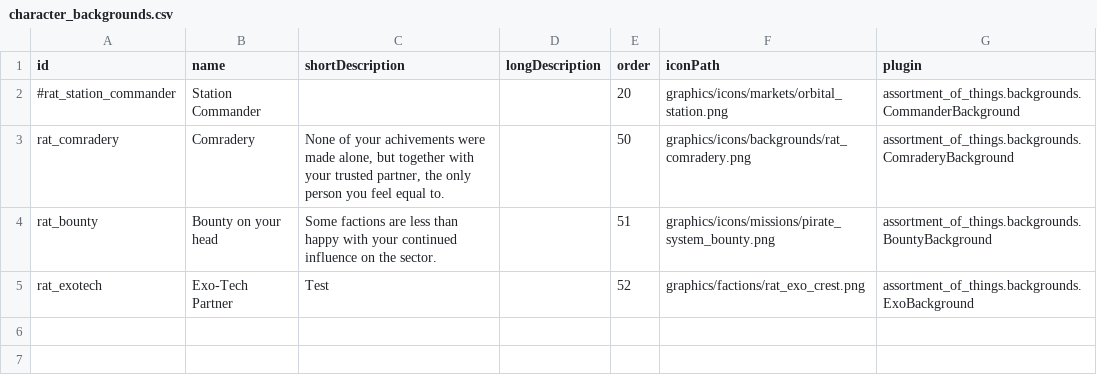
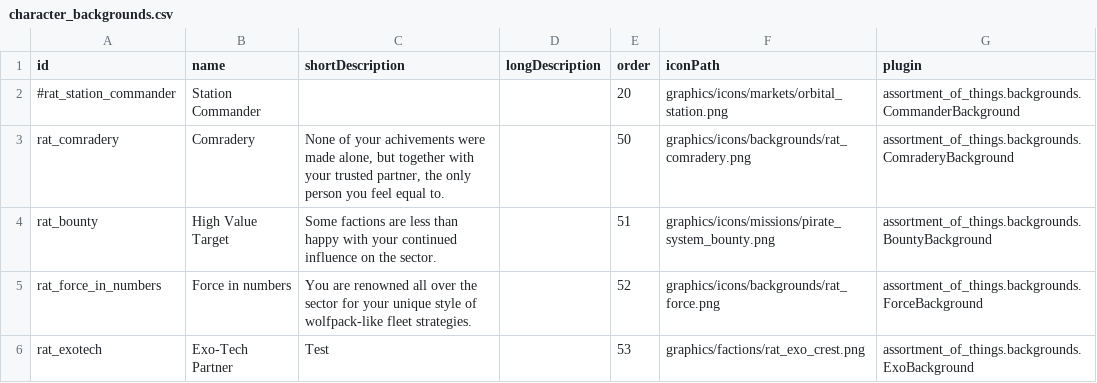
Before and after one commit to Lukas22041/Random-Assortment-of-Things, a CSV file: data/config/exerelin/character_backgrounds.csv, drawn as a sheet.

```diff
--- a/data/config/exerelin/character_backgrounds.csv
+++ b/data/config/exerelin/character_backgrounds.csv
@@ -3,3 +3,4 @@ id,name,shortDescription,longDescription,order,iconPath,plugin
 rat_comradery,Comradery,"None of your achivements were made alone, but together with your trusted partner, the only person you feel equal to.",,50,graphics/icons/backgrounds/rat_comradery.png,assortment_of_things.backgrounds.ComraderyBackground
-rat_bounty,Bounty on your head,Some factions are less than happy with your continued influence on the sector.,,51,graphics/icons/missions/pirate_system_bounty.png,assortment_of_things.backgrounds.BountyBackground
-rat_exotech,Exo-Tech Partner,Test,,52,graphics/factions/rat_exo_crest.png,assortment_of_things.backgrounds.ExoBackground
+rat_bounty,High Value Target,Some factions are less than happy with your continued influence on the sector.,,51,graphics/icons/missions/pirate_system_bounty.png,assortment_of_things.backgrounds.BountyBackground
+rat_force_in_numbers,Force in numbers,You are renowned all over the sector for your unique style of wolfpack-like fleet strategies.,,52,graphics/icons/backgrounds/rat_force.png,assortment_of_things.backgrounds.ForceBackground
+rat_exotech,Exo-Tech Partner,Test,,53,graphics/factions/rat_exo_crest.png,assortment_of_things.backgrounds.ExoBackground
```
Also changed, not shown: 8 other files.
